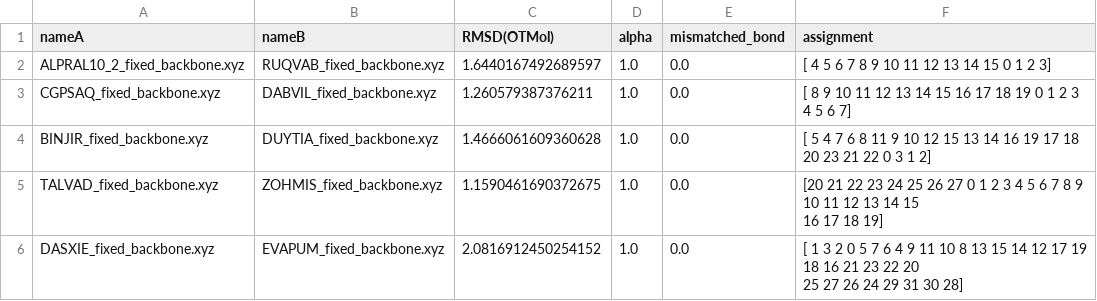
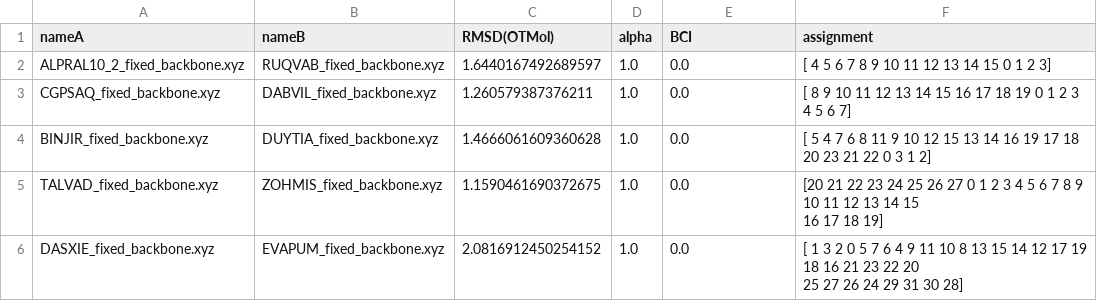
Before and after one commit to weixiaoqimath/otmol, a CSV file: experiment/otmol_output/cp_largest_arbalign_fGW_cstD=0.5_results.csv, drawn as a sheet.

```diff
--- a/experiment/otmol_output/cp_largest_arbalign_fGW_cstD=0.5_results.csv
+++ b/experiment/otmol_output/cp_largest_arbalign_fGW_cstD=0.5_results.csv
@@ -1,2 +1,2 @@
-nameA,nameB,RMSD(OTMol),alpha,mismatched_bond,assignment
+nameA,nameB,RMSD(OTMol),alpha,BCI,assignment
 ALPRAL10_2_fixed_backbone.xyz,RUQVAB_fixed_backbone.xyz,1.6440167492689597,1.0,0.0,[ 4  5  6  7  8  9 10 11 12 13 14 15  0  1  2  3]
```
Also changed, not shown: experiment/otmol_output/cp_most_different_fGW_cstD=0.5_results.csv, experiment/otmol_output/cp_most_similar_fGW_cstD=0.5_results.csv, 9 other files.
